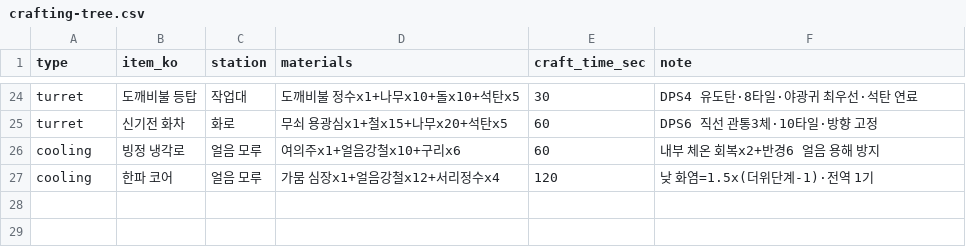
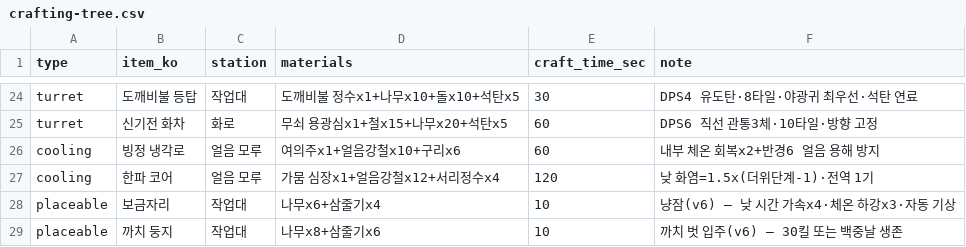
Before and after one commit to longzzo/visonAIGameDesignCrew, a CSV file: workspace/projects/pmrixgw33/kit/data/crafting-tree.csv, drawn as a sheet; only a part is shown, gaps mark what is left out; the diff names each change by its address in the sheet, - before the commit and + after, or states it on an @@ line.

```diff
--- a/workspace/projects/pmrixgw33/kit/data/crafting-tree.csv
+++ b/workspace/projects/pmrixgw33/kit/data/crafting-tree.csv
+row 28: placeable | 보금자리 | 작업대 | 나무x6+삼줄기x4 | 10 | 냥잠(v6) — 낮 시간 가속x4·체온 하강x3·자동 기상
+row 29: placeable | 까치 둥지 | 작업대 | 나무x8+삼줄기x6 | 10 | 까치 벗 입주(v6) — 30킬 또는 백중날 생존
```
Also changed, not shown: workspace/projects/pmrixgw33/kit/data/globals.csv, 6 other files.
